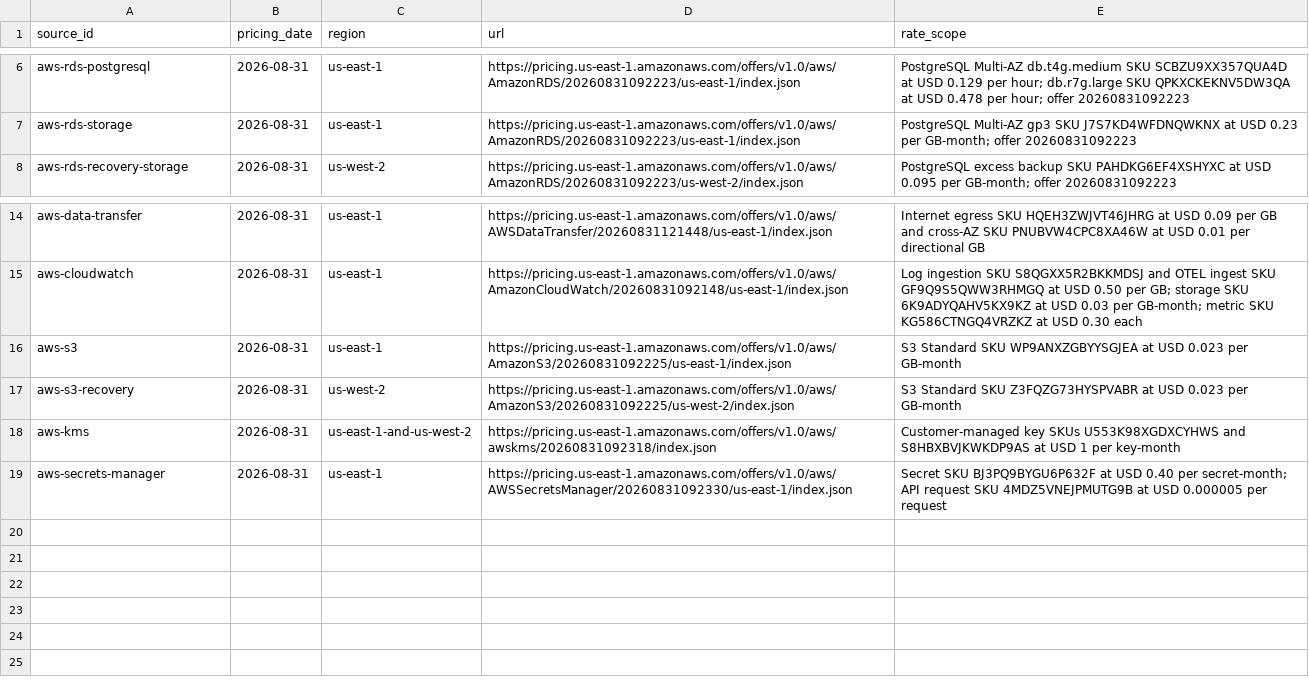
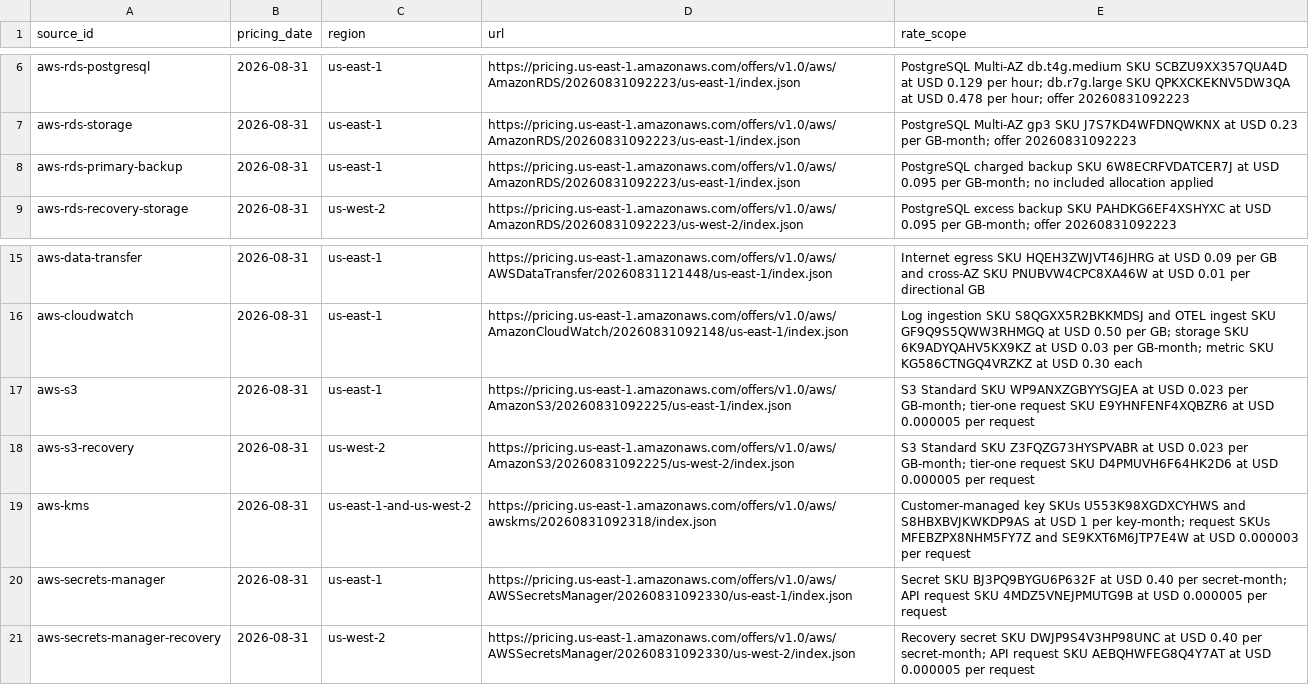
Before and after one commit to ArdurAI/veer, a TSV file: docs/architecture/cost-model/sources.tsv, drawn as a sheet; only a part is shown, gaps mark what is left out.

```diff
--- a/docs/architecture/cost-model/sources.tsv
+++ b/docs/architecture/cost-model/sources.tsv
@@ -7,2 +7,3 @@ aws-rds-postgresql	2026-08-31	us-east-1	https://pricing.us-east-1.amazonaws.com/
 aws-rds-storage	2026-08-31	us-east-1	https://pricing.us-east-1.amazonaws.com/offers/v1.0/aws/AmazonRDS/20260831092223/us-east-1/index.json	PostgreSQL Multi-AZ gp3 SKU J7S7KD4WFDNQWKNX at USD 0.23 per GB-month; offer 20260831092223
+aws-rds-primary-backup	2026-08-31	us-east-1	https://pricing.us-east-1.amazonaws.com/offers/v1.0/aws/AmazonRDS/20260831092223/us-east-1/index.json	PostgreSQL charged backup SKU 6W8ECRFVDATCER7J at USD 0.095 per GB-month; no included allocation applied
 aws-rds-recovery-storage	2026-08-31	us-west-2	https://pricing.us-east-1.amazonaws.com/offers/v1.0/aws/AmazonRDS/20260831092223/us-west-2/index.json	PostgreSQL excess backup SKU PAHDKG6EF4XSHYXC at USD 0.095 per GB-month; offer 20260831092223
@@ -15,5 +16,6 @@ aws-data-transfer	2026-08-31	us-east-1	https://pricing.us-east-1.amazonaws.com/o
 aws-cloudwatch	2026-08-31	us-east-1	https://pricing.us-east-1.amazonaws.com/offers/v1.0/aws/AmazonCloudWatch/20260831092148/us-east-1/index.json	Log ingestion SKU S8QGXX5R2BKKMDSJ and OTEL ingest SKU GF9Q9S5QWW3RHMGQ at USD 0.50 per GB; storage SKU 6K9ADYQAHV5KX9KZ at USD 0.03 per GB-month; metric SKU KG586CTNGQ4VRZKZ at USD 0.30 each
-aws-s3	2026-08-31	us-east-1	https://pricing.us-east-1.amazonaws.com/offers/v1.0/aws/AmazonS3/20260831092225/us-east-1/index.json	S3 Standard SKU WP9ANXZGBYYSGJEA at USD 0.023 per GB-month
-aws-s3-recovery	2026-08-31	us-west-2	https://pricing.us-east-1.amazonaws.com/offers/v1.0/aws/AmazonS3/20260831092225/us-west-2/index.json	S3 Standard SKU Z3FQZG73HYSPVABR at USD 0.023 per GB-month
-aws-kms	2026-08-31	us-east-1-and-us-west-2	https://pricing.us-east-1.amazonaws.com/offers/v1.0/aws/awskms/20260831092318/index.json	Customer-managed key SKUs U553K98XGDXCYHWS and S8HBXBVJKWKDP9AS at USD 1 per key-month
+aws-s3	2026-08-31	us-east-1	https://pricing.us-east-1.amazonaws.com/offers/v1.0/aws/AmazonS3/20260831092225/us-east-1/index.json	S3 Standard SKU WP9ANXZGBYYSGJEA at USD 0.023 per GB-month; tier-one request SKU E9YHNFENF4XQBZR6 at USD 0.000005 per request
+aws-s3-recovery	2026-08-31	us-west-2	https://pricing.us-east-1.amazonaws.com/offers/v1.0/aws/AmazonS3/20260831092225/us-west-2/index.json	S3 Standard SKU Z3FQZG73HYSPVABR at USD 0.023 per GB-month; tier-one request SKU D4PMUVH6F64HK2D6 at USD 0.000005 per request
+aws-kms	2026-08-31	us-east-1-and-us-west-2	https://pricing.us-east-1.amazonaws.com/offers/v1.0/aws/awskms/20260831092318/index.json	Customer-managed key SKUs U553K98XGDXCYHWS and S8HBXBVJKWKDP9AS at USD 1 per key-month; request SKUs MFEBZPX8NHM5FY7Z and SE9KXT6M6JTP7E4W at USD 0.000003 per request
 aws-secrets-manager	2026-08-31	us-east-1	https://pricing.us-east-1.amazonaws.com/offers/v1.0/aws/AWSSecretsManager/20260831092330/us-east-1/index.json	Secret SKU BJ3PQ9BYGU6P632F at USD 0.40 per secret-month; API request SKU 4MDZ5VNEJPMUTG9B at USD 0.000005 per request
+aws-secrets-manager-recovery	2026-08-31	us-west-2	https://pricing.us-east-1.amazonaws.com/offers/v1.0/aws/AWSSecretsManager/20260831092330/us-west-2/index.json	Recovery secret SKU DWJP9S4V3HP98UNC at USD 0.40 per secret-month; API request SKU AEBQHWFEG8Q4Y7AT at USD 0.000005 per request
```
Also changed, not shown: docs/architecture/cost-model/inputs.tsv, 3 other files.
